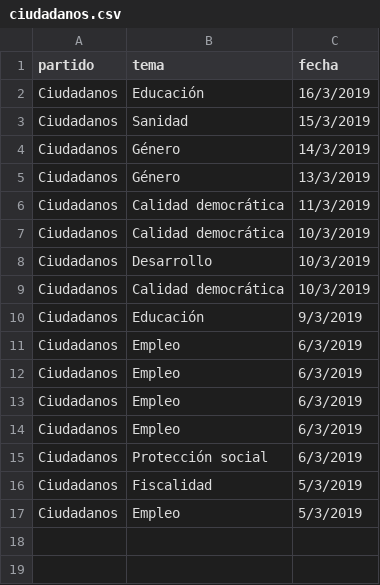
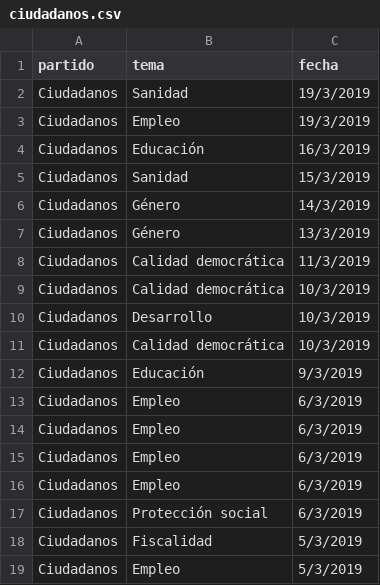
Before and after one commit to bislai/lab, a CSV file: poletika/partidos/ciudadanos/ciudadanos.csv, drawn as a sheet; the diff names each change by its address in the sheet, - before the commit and + after, or states it on an @@ line.

Commit message:
update poletika API and datasets | date: '2019-03-21'

```diff
--- a/poletika/partidos/ciudadanos/ciudadanos.csv
+++ b/poletika/partidos/ciudadanos/ciudadanos.csv
+row 2: Ciudadanos | Sanidad | 19/3/2019
+row 3: Ciudadanos | Empleo | 19/3/2019
```
Also changed, not shown: 12 other files.
